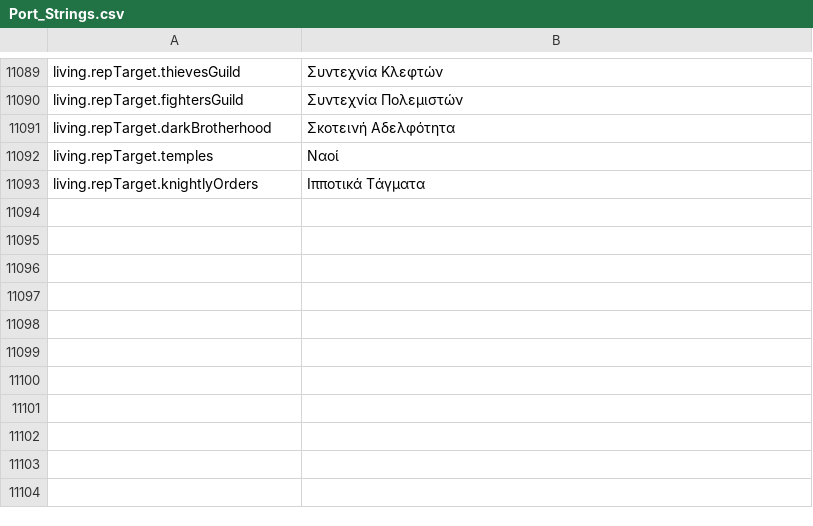
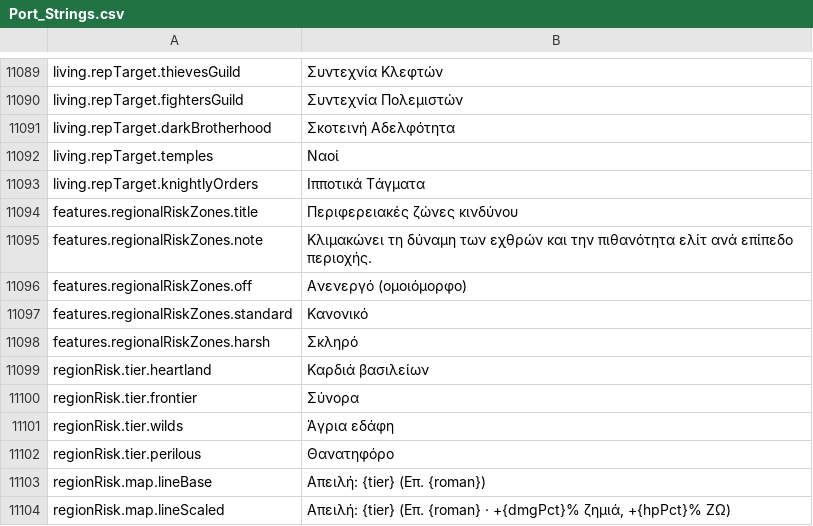
Before and after one commit to Chuz13/daggerfall-forever, a CSV file: locales/el/Port_Strings.csv, drawn as a sheet; only a part is shown, gaps mark what is left out; the diff names each change by its address in the sheet, - before the commit and + after, or states it on an @@ line.

```diff
--- a/locales/el/Port_Strings.csv
+++ b/locales/el/Port_Strings.csv
+row 11094: features.regionalRiskZones.title | Περιφερειακές ζώνες κινδύνου
+row 11095: features.regionalRiskZones.note | Κλιμακώνει τη δύναμη των εχθρών και την πιθανότητα ελίτ ανά επίπεδο περιοχής.
+row 11096: features.regionalRiskZones.off | Ανενεργό (ομοιόμορφο)
+row 11097: features.regionalRiskZones.standard | Κανονικό
+row 11098: features.regionalRiskZones.harsh | Σκληρό
+row 11099: regionRisk.tier.heartland | Καρδιά βασιλείων
+row 11100: regionRisk.tier.frontier | Σύνορα
+row 11101: regionRisk.tier.wilds | Άγρια εδάφη
+row 11102: regionRisk.tier.perilous | Θανατηφόρο
+row 11103: regionRisk.map.lineBase | Απειλή: {tier} (Επ. {roman})
+row 11104: regionRisk.map.lineScaled | Απειλή: {tier} (Επ. {roman} · +{dmgPct}% ζημιά, +{hpPct}% ΖΩ)
```
Also changed, not shown: locales/cs/Port_Strings.csv, locales/hu/Port_Strings.csv, 33 other files.
